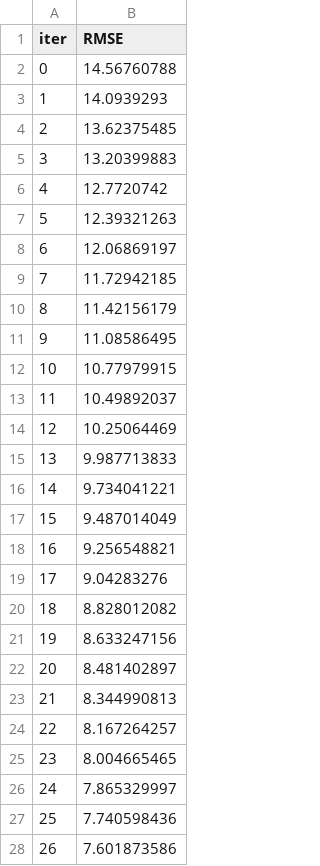
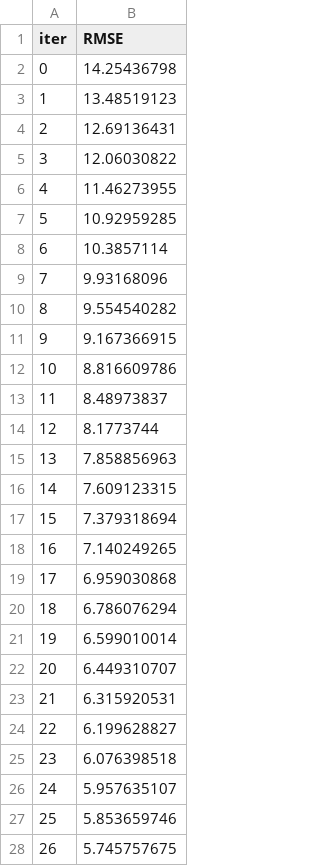
Before and after one commit to Yuvraj-Dhepe/ML_Web_Project, a TSV file: catboost_info/learn_error.tsv, drawn as a sheet; only a part is shown; the diff covers the shown part only.

```diff
--- a/catboost_info/learn_error.tsv
+++ b/catboost_info/learn_error.tsv
@@ -1,28 +1,28 @@
 iter	RMSE
-0	14.56760788
-1	14.0939293
-2	13.62375485
-3	13.20399883
-4	12.7720742
-5	12.39321263
-6	12.06869197
-7	11.72942185
-8	11.42156179
-9	11.08586495
-10	10.77979915
-11	10.49892037
-12	10.25064469
-13	9.987713833
-14	9.734041221
-15	9.487014049
-16	9.256548821
-17	9.04283276
-18	8.828012082
-19	8.633247156
-20	8.481402897
-21	8.344990813
-22	8.167264257
-23	8.004665465
-24	7.865329997
-25	7.740598436
-26	7.601873586
+0	14.25436798
+1	13.48519123
+2	12.69136431
+3	12.06030822
+4	11.46273955
+5	10.92959285
+6	10.3857114
+7	9.93168096
+8	9.554540282
+9	9.167366915
+10	8.816609786
+11	8.48973837
+12	8.1773744
+13	7.858856963
+14	7.609123315
+15	7.379318694
+16	7.140249265
+17	6.959030868
+18	6.786076294
+19	6.599010014
+20	6.449310707
+21	6.315920531
+22	6.199628827
+23	6.076398518
+24	5.957635107
+25	5.853659746
+26	5.745757675
```
Also changed, not shown: 54 removed rows and 19 edited cells elsewhere in this file, catboost_info/time_left.tsv, 37 other files.
